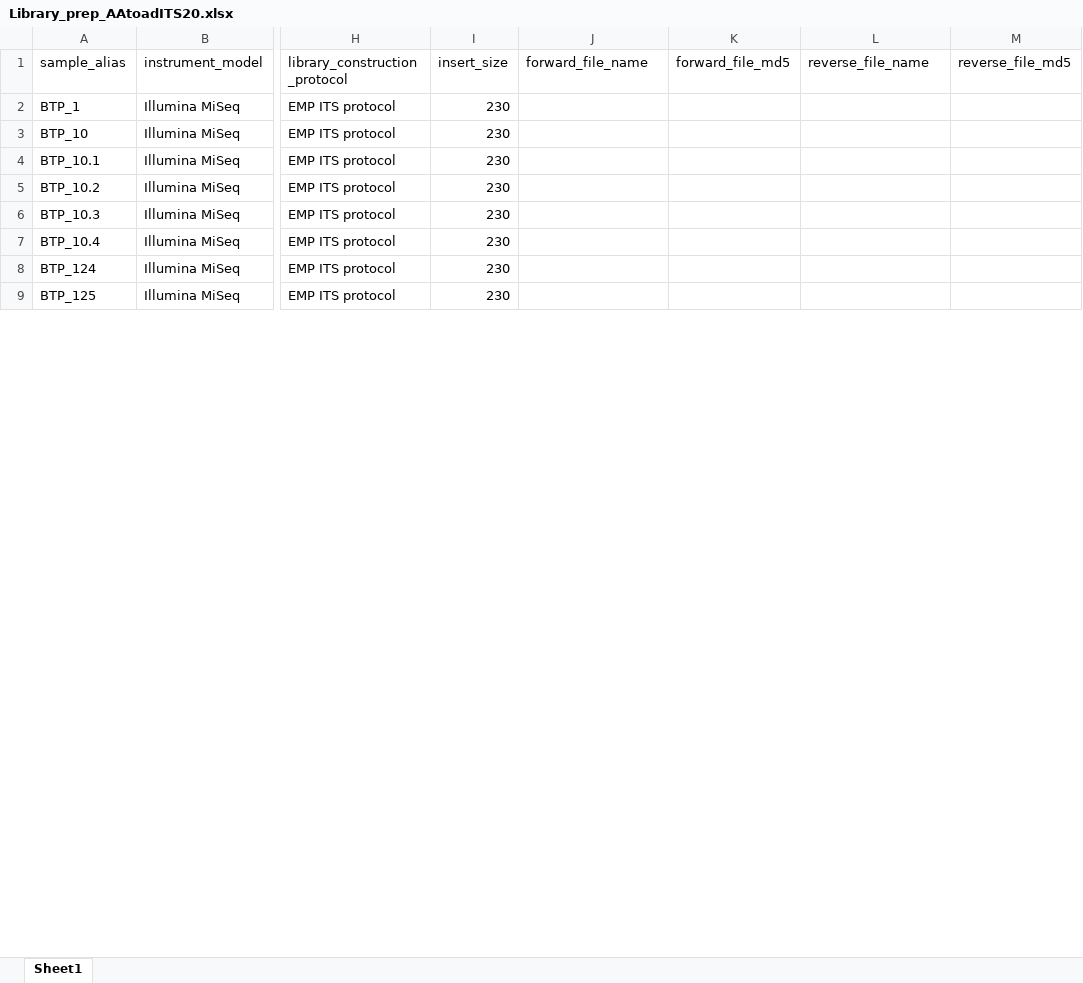
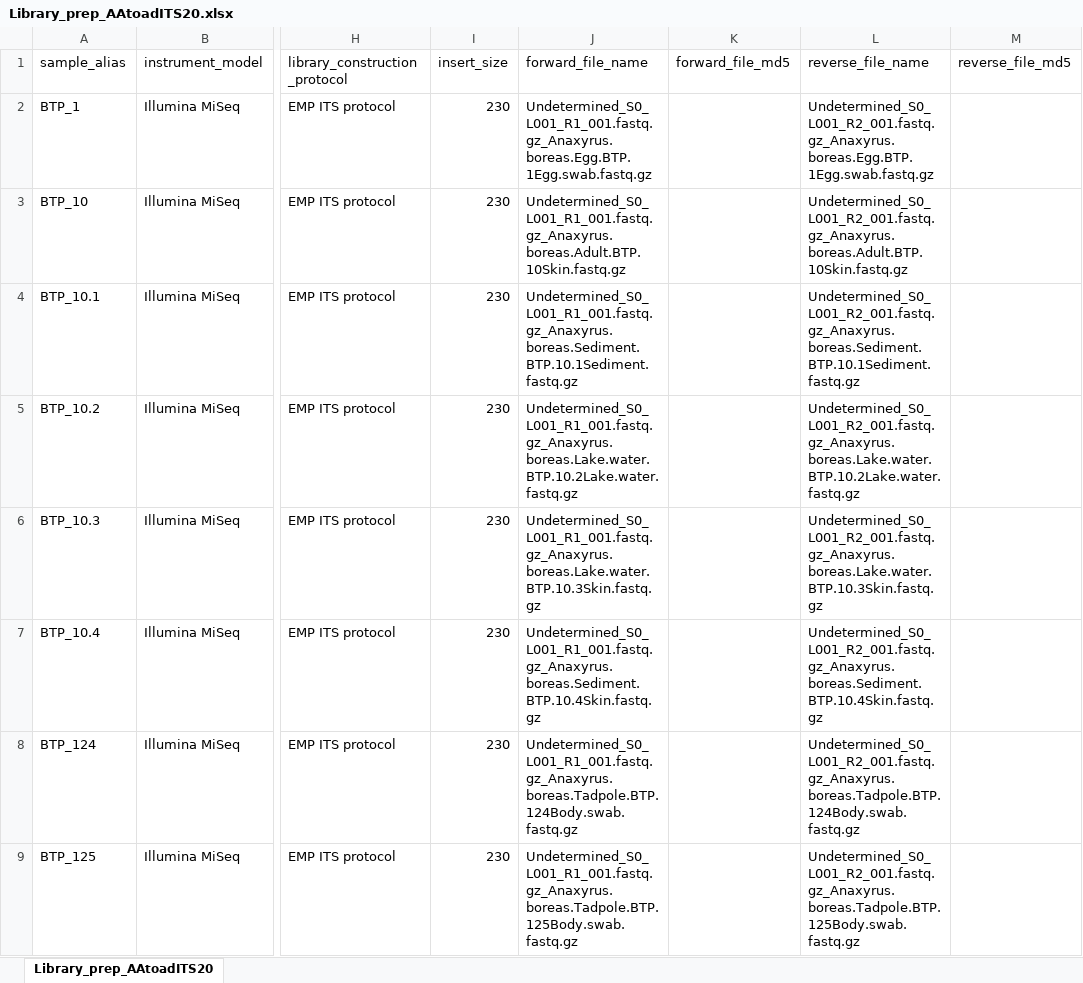
Before and after one commit to aalexiev/FungalDevData, an Excel workbook: 00_SeqProcessing/Library_prep_AAtoadITS20.xlsx, sheet Library_prep_AAtoadITS20, drawn as a sheet; only a part is shown, gaps mark what is left out; values as stored, in another font and other column widths than the file's, no borders; the diff covers the shown part only; the diff names each change by its address in the sheet, - before the commit and + after, or states it on an @@ line.

```diff
--- a/00_SeqProcessing/Library_prep_AAtoadITS20.xlsx (sheet Library_prep_AAtoadITS20)
+++ b/00_SeqProcessing/Library_prep_AAtoadITS20.xlsx (sheet Library_prep_AAtoadITS20)
-sheet tab: Sheet1
+sheet tab: Library_prep_AAtoadITS20
-J2 (forward_file_name): (empty)
+J2 (forward_file_name): Undetermined_S0_L001_R1_001.fastq.gz_Anaxyrus.boreas.Egg.BTP.1Egg.swab.fastq.gz
-L2 (reverse_file_name): (empty)
+L2 (reverse_file_name): Undetermined_S0_L001_R2_001.fastq.gz_Anaxyrus.boreas.Egg.BTP.1Egg.swab.fastq.gz
-J3 (forward_file_name): (empty)
+J3 (forward_file_name): Undetermined_S0_L001_R1_001.fastq.gz_Anaxyrus.boreas.Adult.BTP.10Skin.fastq.gz
-L3 (reverse_file_name): (empty)
+L3 (reverse_file_name): Undetermined_S0_L001_R2_001.fastq.gz_Anaxyrus.boreas.Adult.BTP.10Skin.fastq.gz
-J4 (forward_file_name): (empty)
+J4 (forward_file_name): Undetermined_S0_L001_R1_001.fastq.gz_Anaxyrus.boreas.Sediment.BTP.10.1Sediment.fastq.gz
-L4 (reverse_file_name): (empty)
+L4 (reverse_file_name): Undetermined_S0_L001_R2_001.fastq.gz_Anaxyrus.boreas.Sediment.BTP.10.1Sediment.fastq.gz
-J5 (forward_file_name): (empty)
+J5 (forward_file_name): Undetermined_S0_L001_R1_001.fastq.gz_Anaxyrus.boreas.Lake.water.BTP.10.2Lake.water.fastq.gz
-L5 (reverse_file_name): (empty)
+L5 (reverse_file_name): Undetermined_S0_L001_R2_001.fastq.gz_Anaxyrus.boreas.Lake.water.BTP.10.2Lake.water.fastq.gz
-J6 (forward_file_name): (empty)
+J6 (forward_file_name): Undetermined_S0_L001_R1_001.fastq.gz_Anaxyrus.boreas.Lake.water.BTP.10.3Skin.fastq.gz
-L6 (reverse_file_name): (empty)
+L6 (reverse_file_name): Undetermined_S0_L001_R2_001.fastq.gz_Anaxyrus.boreas.Lake.water.BTP.10.3Skin.fastq.gz
-J7 (forward_file_name): (empty)
+J7 (forward_file_name): Undetermined_S0_L001_R1_001.fastq.gz_Anaxyrus.boreas.Sediment.BTP.10.4Skin.fastq.gz
-L7 (reverse_file_name): (empty)
+L7 (reverse_file_name): Undetermined_S0_L001_R2_001.fastq.gz_Anaxyrus.boreas.Sediment.BTP.10.4Skin.fastq.gz
-J8 (forward_file_name): (empty)
+J8 (forward_file_name): Undetermined_S0_L001_R1_001.fastq.gz_Anaxyrus.boreas.Tadpole.BTP.124Body.swab.fastq.gz
-L8 (reverse_file_name): (empty)
+L8 (reverse_file_name): Undetermined_S0_L001_R2_001.fastq.gz_Anaxyrus.boreas.Tadpole.BTP.124Body.swab.fastq.gz
-J9 (forward_file_name): (empty)
+J9 (forward_file_name): Undetermined_S0_L001_R1_001.fastq.gz_Anaxyrus.boreas.Tadpole.BTP.125Body.swab.fastq.gz
-L9 (reverse_file_name): (empty)
+L9 (reverse_file_name): Undetermined_S0_L001_R2_001.fastq.gz_Anaxyrus.boreas.Tadpole.BTP.125Body.swab.fastq.gz
```
Also changed, not shown: 18 removed rows and 504 edited cells elsewhere in this sheet, 00_SeqProcessing/AA_toadITS_20_metadata.xlsx, 02_PublishedAnalysis/02_hypothesisbasedanalsysis/FungalOTUs_ANCOM.xlsx, 4 other files.
